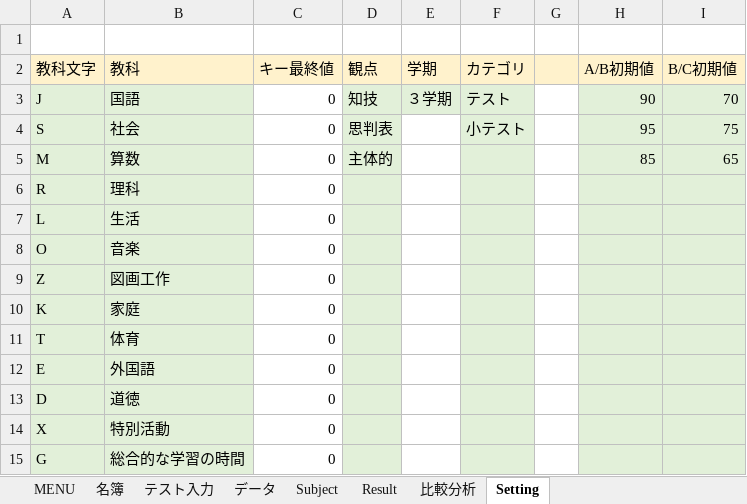
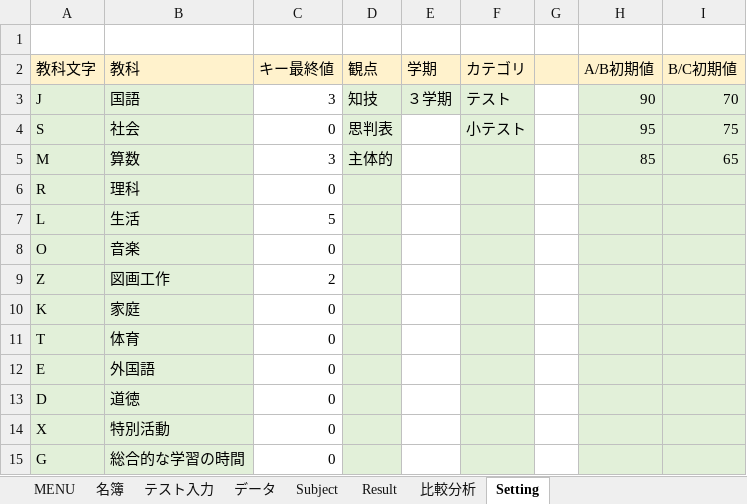
Before and after one commit to KenichiroY/GradeProcessing, an Excel workbook: 成績処理テスト.xlsm, sheet Setting, drawn as a sheet; values as stored, in another font and other column widths than the file's, no borders; the diff names each change by its address in the sheet, - before the commit and + after, or states it on an @@ line.

```diff
--- a/成績処理テスト.xlsm (sheet Setting)
+++ b/成績処理テスト.xlsm (sheet Setting)
-C3 (キー最終値): 0
+C3 (キー最終値): 3
-C5 (キー最終値): 0
+C5 (キー最終値): 3
-C7 (キー最終値): 0
+C7 (キー最終値): 5
-C9 (キー最終値): 0
+C9 (キー最終値): 2
```
Also changed, not shown: sheet データ, sheet テスト入力, sheet Subject, sheet MENU, sheet 名簿, hidden cells, charts or pictures, 成績処理.xlsm, 7 other files.
